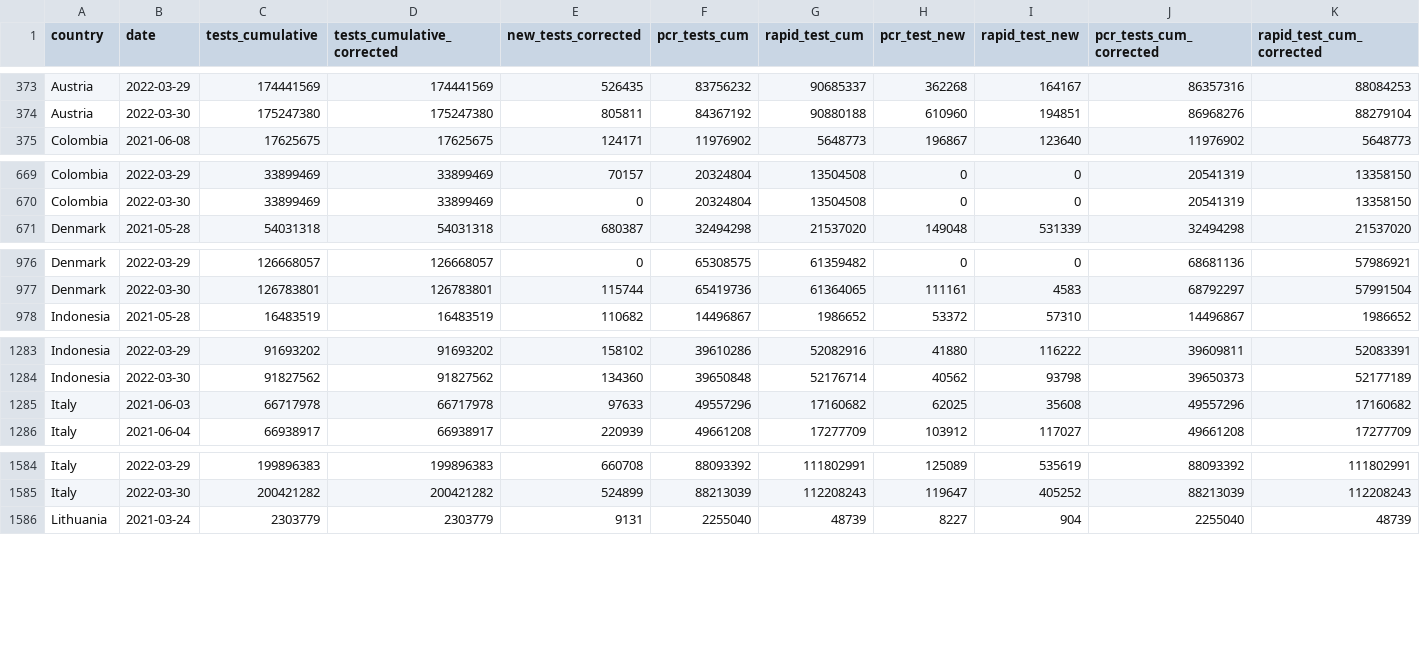
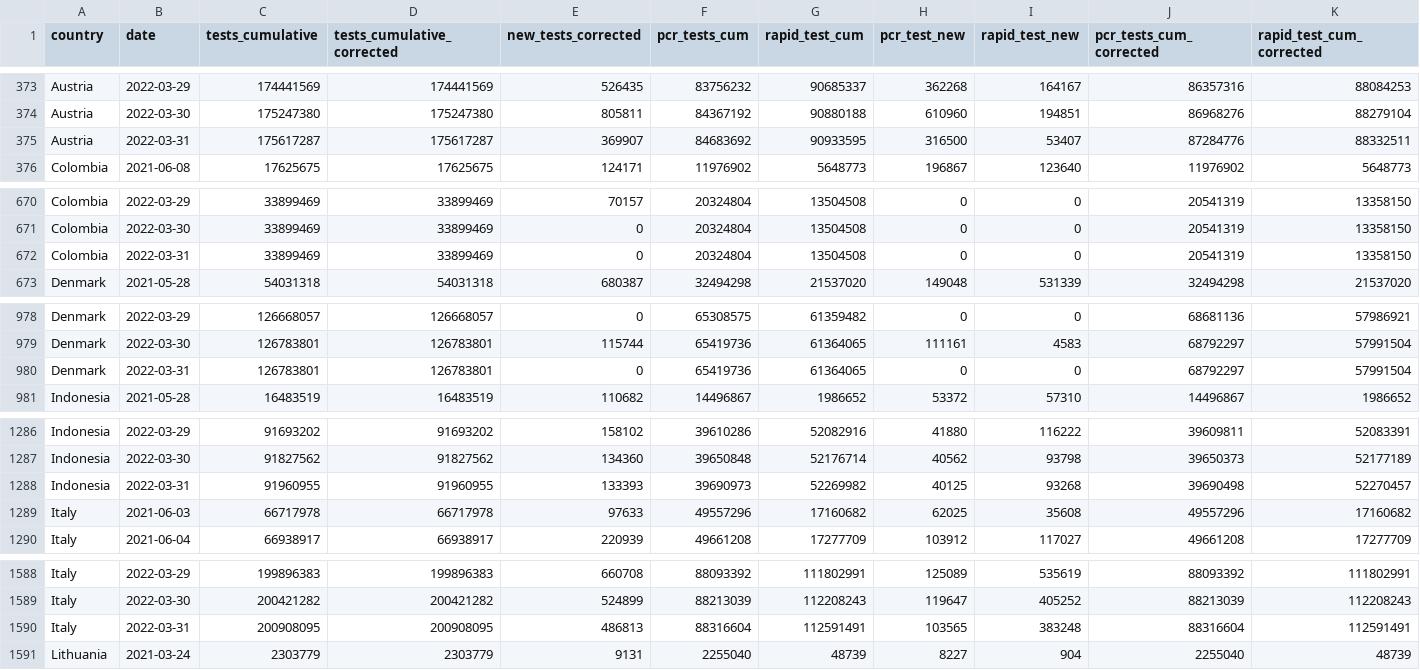
Before and after one commit to finddx/FINDCov19Tracker, a CSV file: reference/segregated-data.csv, drawn as a sheet; only a part is shown, gaps mark what is left out; rows hold the shown columns only; the diff covers the shown part only; the diff names each change by its address in the sheet, - before the commit and + after, or states it on an @@ line.

```diff
--- a/reference/segregated-data.csv
+++ b/reference/segregated-data.csv
+row 375: Austria | 2022-03-31 | 175617287 | 175617287 | 369907 | 84683692 | 90933595 | 316500 | 53407 | 87284776 | 88332511
+row 672: Colombia | 2022-03-31 | 33899469 | 33899469 | 0 | 20324804 | 13504508 | 0 | 0 | 20541319 | 13358150
+row 980: Denmark | 2022-03-31 | 126783801 | 126783801 | 0 | 65419736 | 61364065 | 0 | 0 | 68792297 | 57991504
+row 1288: Indonesia | 2022-03-31 | 91960955 | 91960955 | 133393 | 39690973 | 52269982 | 40125 | 93268 | 39690498 | 52270457
+row 1590: Italy | 2022-03-31 | 200908095 | 200908095 | 486813 | 88316604 | 112591491 | 103565 | 383248 | 88316604 | 112591491
```
Also changed, not shown: 5 added rows elsewhere in this file, reference/segregated_tests.csv, 3 other files.
